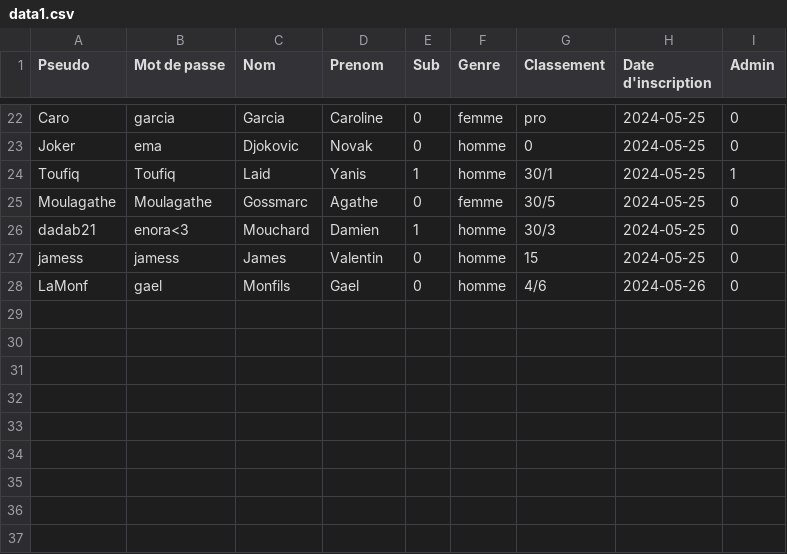
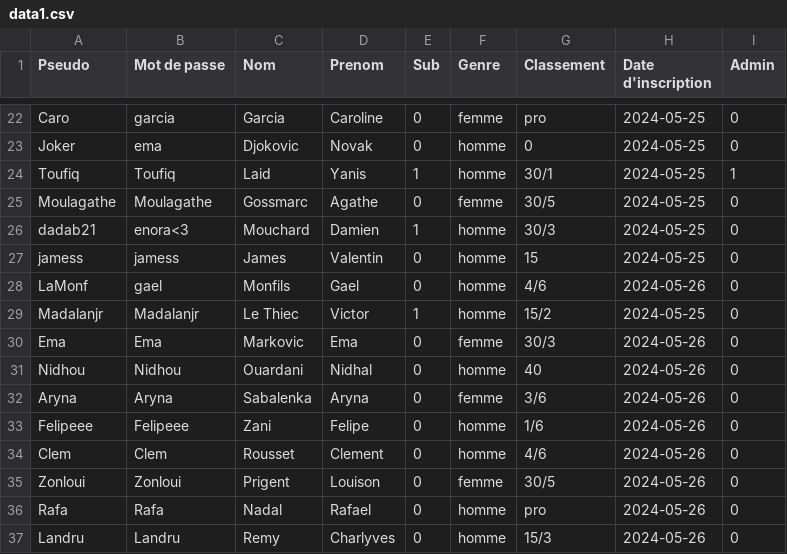
Before and after one commit to yanis92110/Cy-Crush, a CSV file: data/data1.csv, drawn as a sheet; only a part is shown, gaps mark what is left out; the diff names each change by its address in the sheet, - before the commit and + after, or states it on an @@ line.

Commit message:
Update data1.csv

```diff
--- a/data/data1.csv
+++ b/data/data1.csv
+row 29: Madalanjr | Madalanjr | Le Thiec | Victor | 1 | homme | 15/2 | 2024-05-25 | 0
+row 30: Ema | Ema | Markovic | Ema | 0 | femme | 30/3 | 2024-05-26 | 0
+row 31: Nidhou | Nidhou | Ouardani | Nidhal | 0 | homme | 40 | 2024-05-26 | 0
+row 32: Aryna | Aryna | Sabalenka | Aryna | 0 | femme | 3/6 | 2024-05-26 | 0
+row 33: Felipeee | Felipeee | Zani | Felipe | 0 | homme | 1/6 | 2024-05-26 | 0
+row 34: Clem | Clem | Rousset | Clement | 0 | homme | 4/6 | 2024-05-26 | 0
+row 35: Zonloui | Zonloui | Prigent | Louison | 0 | femme | 30/5 | 2024-05-26 | 0
+row 36: Rafa | Rafa | Nadal | Rafael | 0 | homme | pro | 2024-05-26 | 0
+row 37: Landru | Landru | Remy | Charlyves | 0 | homme | 15/3 | 2024-05-26 | 0
```
